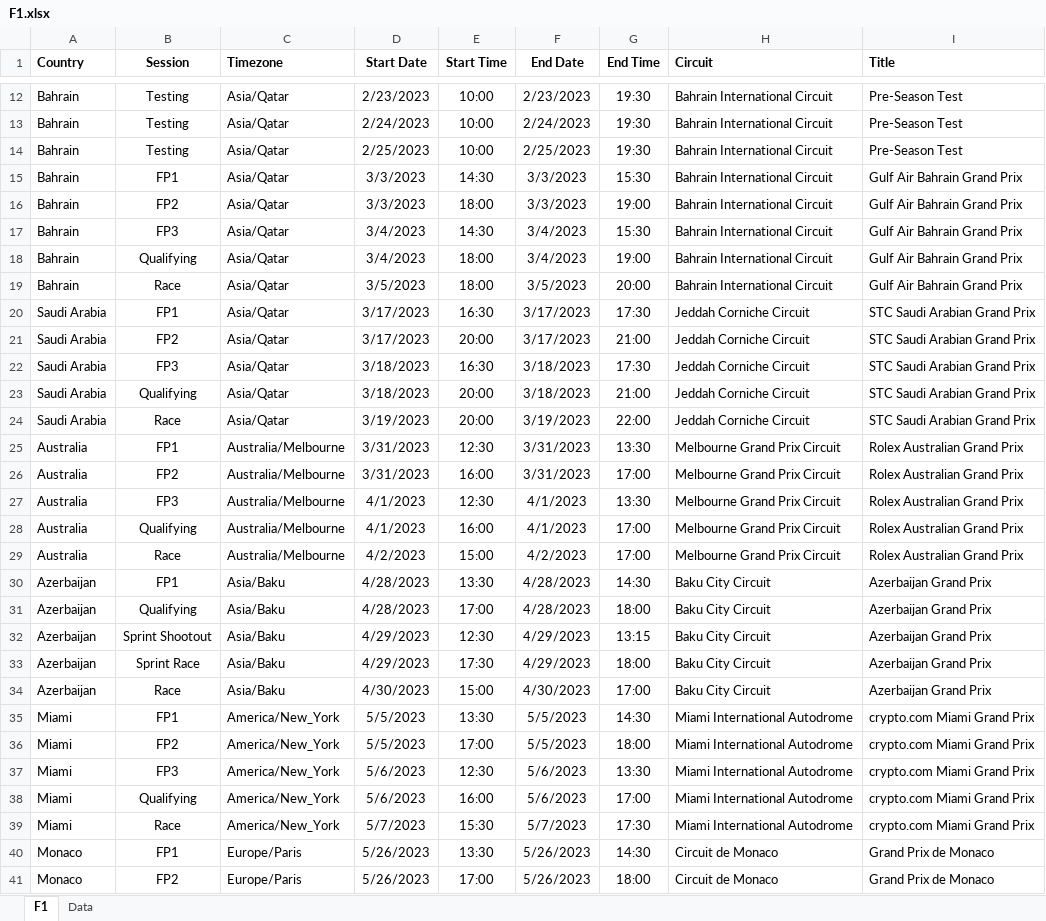
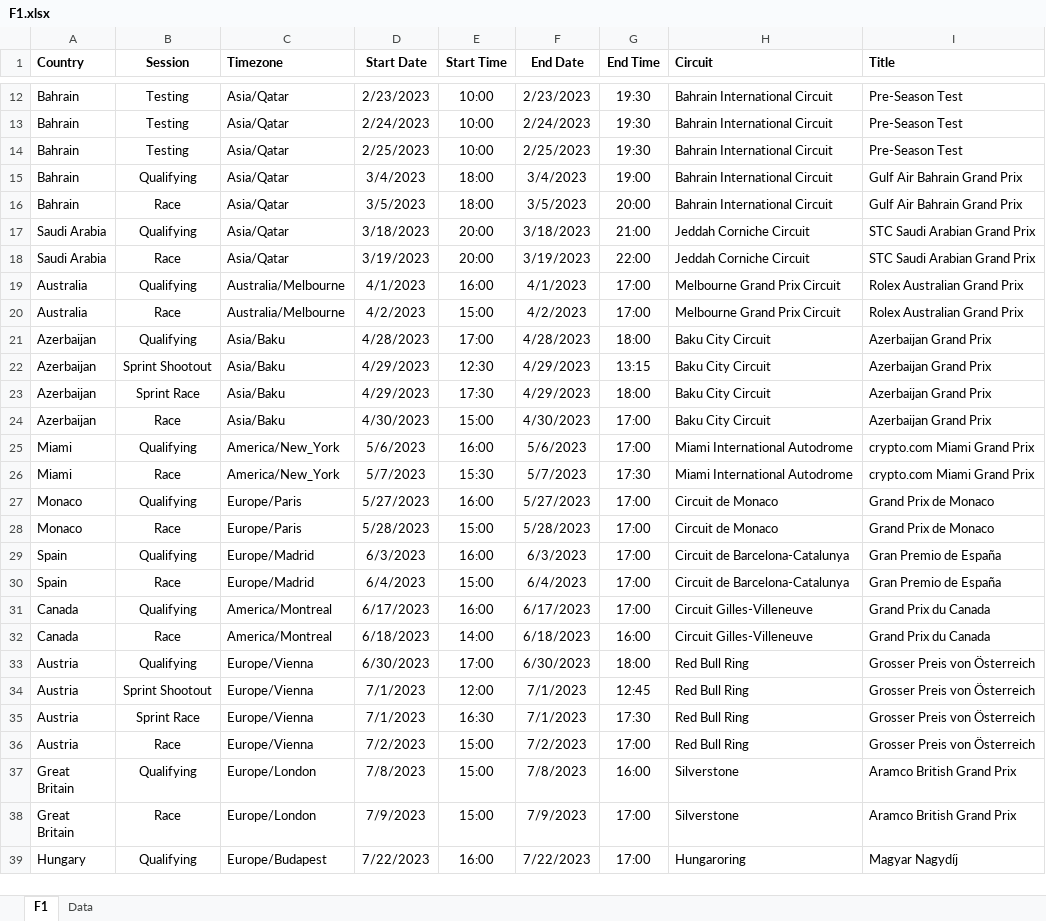
Before and after one commit to robinvenables/calendars, an Excel workbook: f1/F1.xlsx, sheet F1, drawn as a sheet; only a part is shown, gaps mark what is left out; the shorter side is filled out with more unchanged rows; values as stored, in another font and other column widths than the file's, no borders; the diff covers the shown part only; the diff names each change by its address in the sheet, - before the commit and + after, or states it on an @@ line.

Commit message:
Remove all Practice sessions

```diff
--- a/f1/F1.xlsx (sheet F1)
+++ b/f1/F1.xlsx (sheet F1)
-row 15: Bahrain | FP1 | Asia/Qatar | 3/3/2023 | 14:30 | 3/3/2023 | 15:30 | Bahrain International Circuit | Gulf Air Bahrain Grand Prix
-row 16: Bahrain | FP2 | Asia/Qatar | 3/3/2023 | 18:00 | 3/3/2023 | 19:00 | Bahrain International Circuit | Gulf Air Bahrain Grand Prix
-row 17: Bahrain | FP3 | Asia/Qatar | 3/4/2023 | 14:30 | 3/4/2023 | 15:30 | Bahrain International Circuit | Gulf Air Bahrain Grand Prix
-row 20: Saudi Arabia | FP1 | Asia/Qatar | 3/17/2023 | 16:30 | 3/17/2023 | 17:30 | Jeddah Corniche Circuit | STC Saudi Arabian Grand Prix
-row 21: Saudi Arabia | FP2 | Asia/Qatar | 3/17/2023 | 20:00 | 3/17/2023 | 21:00 | Jeddah Corniche Circuit | STC Saudi Arabian Grand Prix
-row 22: Saudi Arabia | FP3 | Asia/Qatar | 3/18/2023 | 16:30 | 3/18/2023 | 17:30 | Jeddah Corniche Circuit | STC Saudi Arabian Grand Prix
-row 25: Australia | FP1 | Australia/Melbourne | 3/31/2023 | 12:30 | 3/31/2023 | 13:30 | Melbourne Grand Prix Circuit | Rolex Australian Grand Prix
-row 26: Australia | FP2 | Australia/Melbourne | 3/31/2023 | 16:00 | 3/31/2023 | 17:00 | Melbourne Grand Prix Circuit | Rolex Australian Grand Prix
-row 27: Australia | FP3 | Australia/Melbourne | 4/1/2023 | 12:30 | 4/1/2023 | 13:30 | Melbourne Grand Prix Circuit | Rolex Australian Grand Prix
-row 30: Azerbaijan | FP1 | Asia/Baku | 4/28/2023 | 13:30 | 4/28/2023 | 14:30 | Baku City Circuit | Azerbaijan Grand Prix
-row 35: Miami | FP1 | America/New_York | 5/5/2023 | 13:30 | 5/5/2023 | 14:30 | Miami International Autodrome | crypto.com Miami Grand Prix
-row 36: Miami | FP2 | America/New_York | 5/5/2023 | 17:00 | 5/5/2023 | 18:00 | Miami International Autodrome | crypto.com Miami Grand Prix
-row 37: Miami | FP3 | America/New_York | 5/6/2023 | 12:30 | 5/6/2023 | 13:30 | Miami International Autodrome | crypto.com Miami Grand Prix
-row 40: Monaco | FP1 | Europe/Paris | 5/26/2023 | 13:30 | 5/26/2023 | 14:30 | Circuit de Monaco | Grand Prix de Monaco
-row 41: Monaco | FP2 | Europe/Paris | 5/26/2023 | 17:00 | 5/26/2023 | 18:00 | Circuit de Monaco | Grand Prix de Monaco
```
Also changed, not shown: 39 removed rows elsewhere in this sheet, formulas that keep their value, 1 other file.
